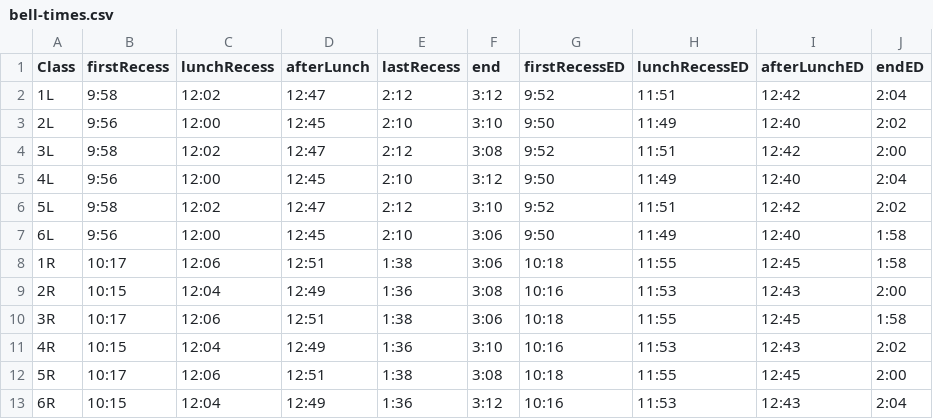
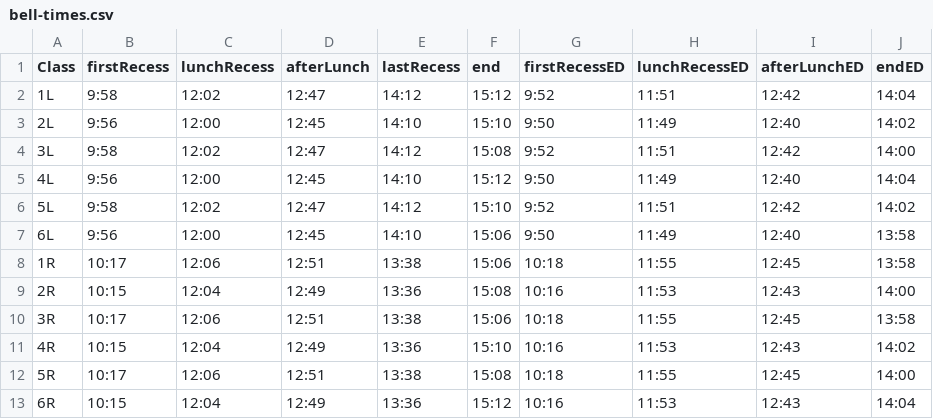
Before and after one commit to david-hay-eips/recess-countdown, a CSV file: bell-times.csv, drawn as a sheet.

Commit message:
Switch to 24 hour time in CSV

```diff
--- a/bell-times.csv
+++ b/bell-times.csv
@@ -1,13 +1,13 @@
 Class,firstRecess,lunchRecess,afterLunch,lastRecess,end,firstRecessED,lunchRecessED,afterLunchED,endED
-1L,9:58,12:02,12:47,2:12,3:12,9:52,11:51,12:42,2:04
-2L,9:56,12:00,12:45,2:10,3:10,9:50,11:49,12:40,2:02
-3L,9:58,12:02,12:47,2:12,3:08,9:52,11:51,12:42,2:00
-4L,9:56,12:00,12:45,2:10,3:12,9:50,11:49,12:40,2:04
-5L,9:58,12:02,12:47,2:12,3:10,9:52,11:51,12:42,2:02
-6L,9:56,12:00,12:45,2:10,3:06,9:50,11:49,12:40,1:58
-1R,10:17,12:06,12:51,1:38,3:06,10:18,11:55,12:45,1:58
-2R,10:15,12:04,12:49,1:36,3:08,10:16,11:53,12:43,2:00
-3R,10:17,12:06,12:51,1:38,3:06,10:18,11:55,12:45,1:58
-4R,10:15,12:04,12:49,1:36,3:10,10:16,11:53,12:43,2:02
-5R,10:17,12:06,12:51,1:38,3:08,10:18,11:55,12:45,2:00
-6R,10:15,12:04,12:49,1:36,3:12,10:16,11:53,12:43,2:04
+1L,9:58,12:02,12:47,14:12,15:12,9:52,11:51,12:42,14:04
+2L,9:56,12:00,12:45,14:10,15:10,9:50,11:49,12:40,14:02
+3L,9:58,12:02,12:47,14:12,15:08,9:52,11:51,12:42,14:00
+4L,9:56,12:00,12:45,14:10,15:12,9:50,11:49,12:40,14:04
+5L,9:58,12:02,12:47,14:12,15:10,9:52,11:51,12:42,14:02
+6L,9:56,12:00,12:45,14:10,15:06,9:50,11:49,12:40,13:58
+1R,10:17,12:06,12:51,13:38,15:06,10:18,11:55,12:45,13:58
+2R,10:15,12:04,12:49,13:36,15:08,10:16,11:53,12:43,14:00
+3R,10:17,12:06,12:51,13:38,15:06,10:18,11:55,12:45,13:58
+4R,10:15,12:04,12:49,13:36,15:10,10:16,11:53,12:43,14:02
+5R,10:17,12:06,12:51,13:38,15:08,10:18,11:55,12:45,14:00
+6R,10:15,12:04,12:49,13:36,15:12,10:16,11:53,12:43,14:04
```
Also changed, not shown: 13 other files.
